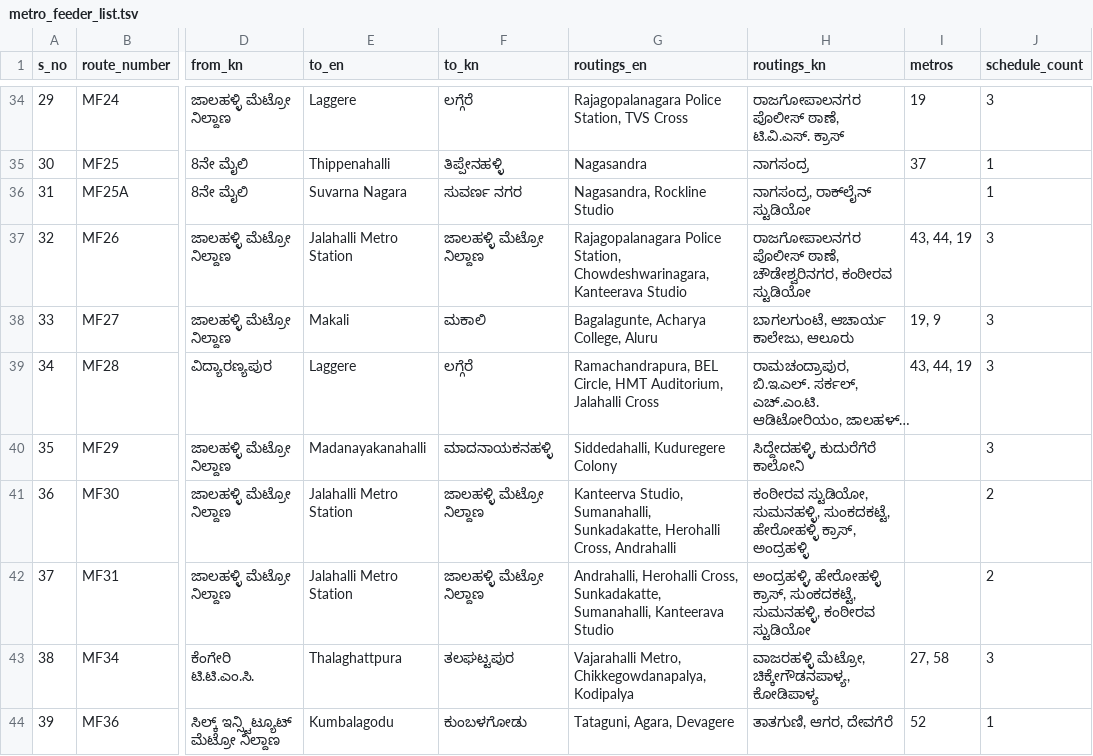
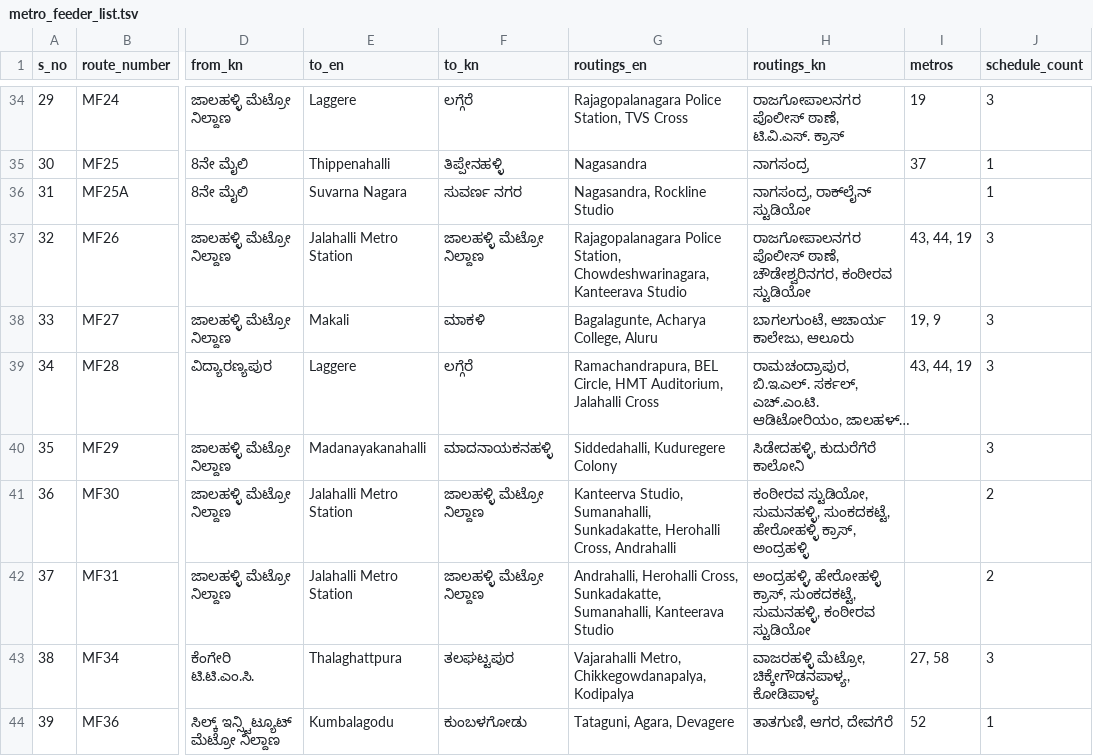
Before and after one commit to bengawalk/bmtc-feeder, a TSV file: src/data/metro_feeder_list.tsv, drawn as a sheet; only a part is shown, gaps mark what is left out; long unchanged cells end in …; the diff covers the shown part only; the diff names each change by its address in the sheet, - before the commit and + after, or states it on an @@ line.

Commit message:
Data and translation changes

```diff
--- a/src/data/metro_feeder_list.tsv
+++ b/src/data/metro_feeder_list.tsv
-F38 (to_kn): ಮಕಾಲಿ
+F38 (to_kn): ಮಾಕಳಿ
-H40 (routings_kn): ಸಿದ್ದೇದಹಳ್ಳಿ, ಕುದುರೆಗೆರೆ ಕಾಲೋನಿ
+H40 (routings_kn): ಸಿಡೇದಹಳ್ಳಿ, ಕುದುರೆಗೆರೆ ಕಾಲೋನಿ
```
Also changed, not shown: 9 edited cells elsewhere in this file.
